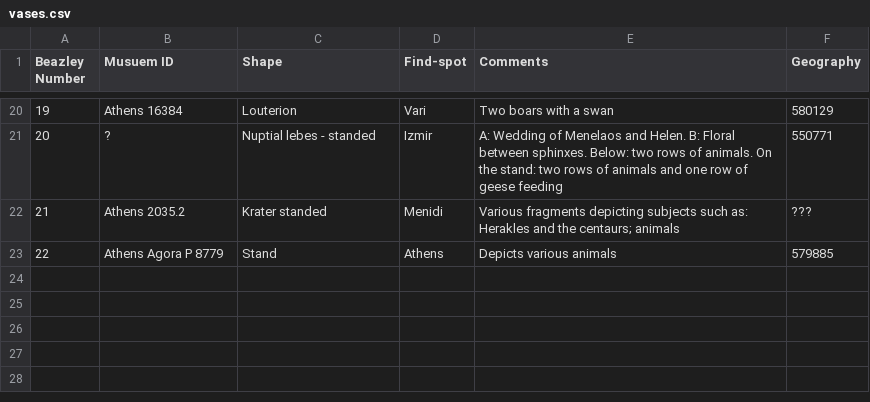
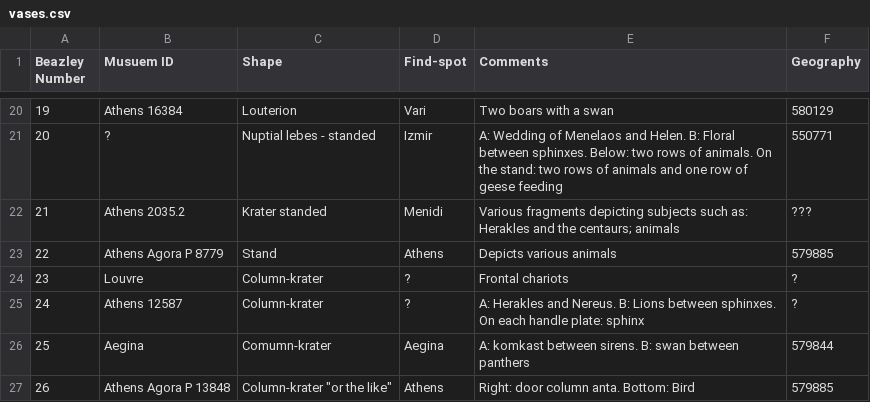
Before and after one commit to rbfay/sophilos, a CSV file: vases.csv, drawn as a sheet; only a part is shown, gaps mark what is left out; the diff names each change by its address in the sheet, - before the commit and + after, or states it on an @@ line.

Commit message:
Update vases.csv

```diff
--- a/vases.csv
+++ b/vases.csv
+row 24: 23 | Louvre | Column-krater | ? | Frontal chariots | ?
+row 25: 24 | Athens 12587 | Column-krater | ? | A: Herakles and Nereus. B: Lions between sphinxes. On each handle plate: sphinx | ?
+row 26: 25 | Aegina | Comumn-krater | Aegina | A: komkast between sirens. B: swan between panthers | 579844
+row 27: 26 | Athens Agora P 13848 | Column-krater "or the like" | Athens | Right: door column anta. Bottom: Bird | 579885
```
